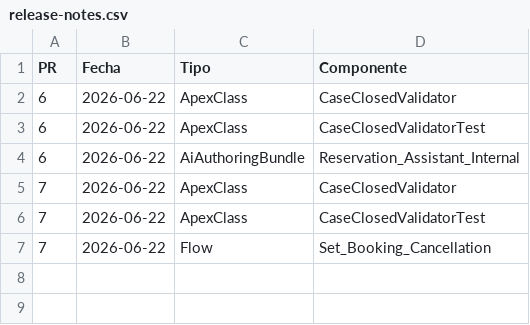
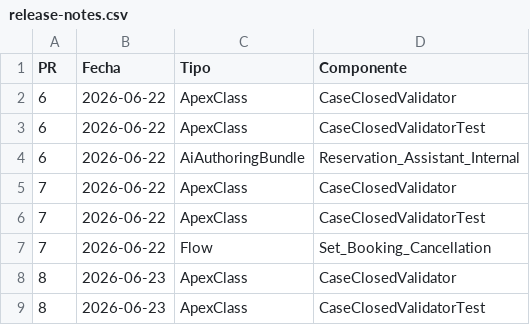
Before and after one commit to JorgeB-github/DEMO, a CSV file: docs/release-notes.csv, drawn as a sheet.

```diff
--- a/docs/release-notes.csv
+++ b/docs/release-notes.csv
@@ -7 +7,3 @@ PR,Fecha,Tipo,Componente
 "7","2026-06-22","Flow","Set_Booking_Cancellation"
+"8","2026-06-23","ApexClass","CaseClosedValidator"
+"8","2026-06-23","ApexClass","CaseClosedValidatorTest"
```
